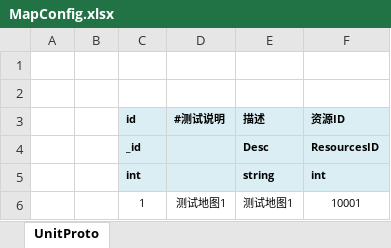
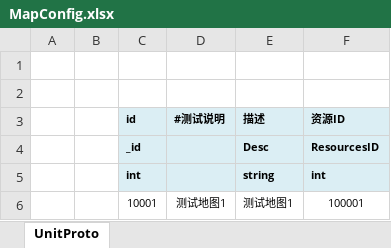
Before and after one commit to zcxxv1213/ArpgLearn, an Excel workbook: Excel/MapConfig.xlsx, sheet UnitProto, drawn as a sheet; values as stored, in another font and other column widths than the file's, no borders; the diff names each change by its address in the sheet, - before the commit and + after, or states it on an @@ line.

```diff
--- a/Excel/MapConfig.xlsx (sheet UnitProto)
+++ b/Excel/MapConfig.xlsx (sheet UnitProto)
-C6 (id): 1
+C6 (id): 10001
-F6 (资源ID): 10001
+F6 (资源ID): 100001
```
Also changed, not shown: 36 other files.
